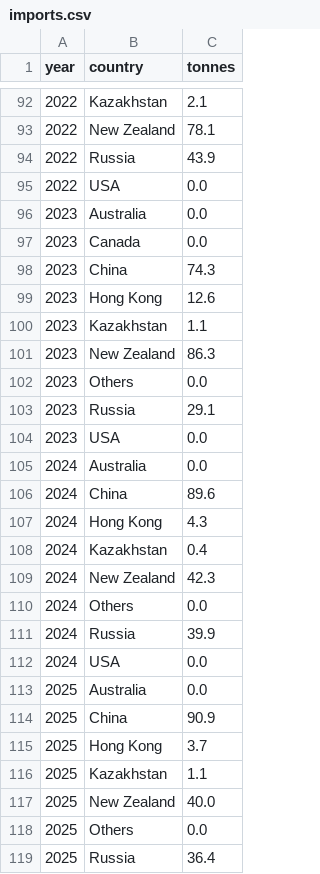
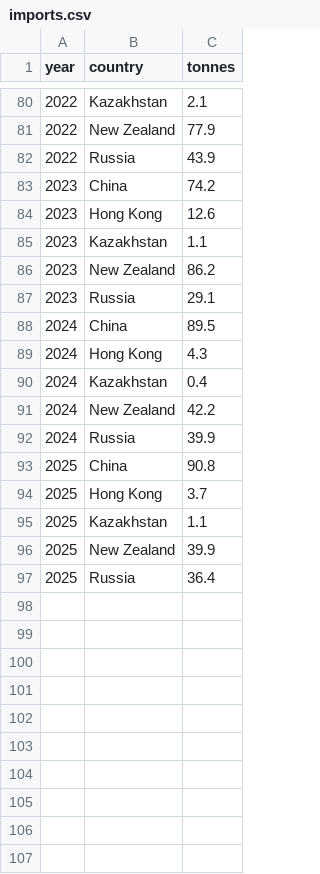
Before and after one commit to wkdjk/knowledge-hub, a CSV file: data/imports.csv, drawn as a sheet; only a part is shown, gaps mark what is left out; the diff covers the shown part only.

```diff
--- a/data/imports.csv
+++ b/data/imports.csv
@@ -92,28 +80,18 @@ year,country,tonnes
 2022,Kazakhstan,2.1
-2022,New Zealand,78.1
+2022,New Zealand,77.9
 2022,Russia,43.9
-2022,USA,0.0
-2023,Australia,0.0
-2023,Canada,0.0
-2023,China,74.3
+2023,China,74.2
 2023,Hong Kong,12.6
 2023,Kazakhstan,1.1
-2023,New Zealand,86.3
-2023,Others,0.0
+2023,New Zealand,86.2
 2023,Russia,29.1
-2023,USA,0.0
-2024,Australia,0.0
-2024,China,89.6
+2024,China,89.5
 2024,Hong Kong,4.3
 2024,Kazakhstan,0.4
-2024,New Zealand,42.3
-2024,Others,0.0
+2024,New Zealand,42.2
 2024,Russia,39.9
-2024,USA,0.0
-2025,Australia,0.0
-2025,China,90.9
+2025,China,90.8
 2025,Hong Kong,3.7
 2025,Kazakhstan,1.1
-2025,New Zealand,40.0
-2025,Others,0.0
+2025,New Zealand,39.9
 2025,Russia,36.4
```
Also changed, not shown: 13 removed rows and 6 edited cells elsewhere in this file, data/nz-exports-monthly.csv, 16 other files.
